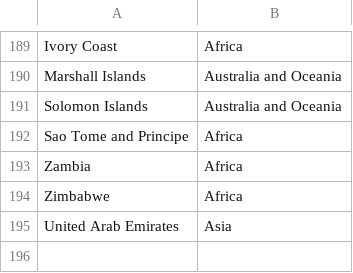
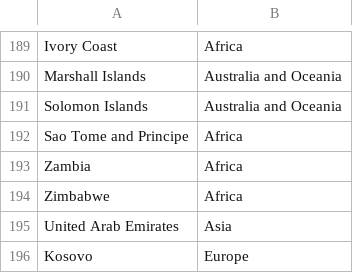
Before and after one commit to Miteasz/population_data_visualization, a CSV file: countries_and_continents.csv, drawn as a sheet; only a part is shown, gaps mark what is left out; the diff names each change by its address in the sheet, - before the commit and + after, or states it on an @@ line.

Commit message:
Dodano Kosovo

```diff
--- a/countries_and_continents.csv
+++ b/countries_and_continents.csv
+row 196: Kosovo | Europe
```
